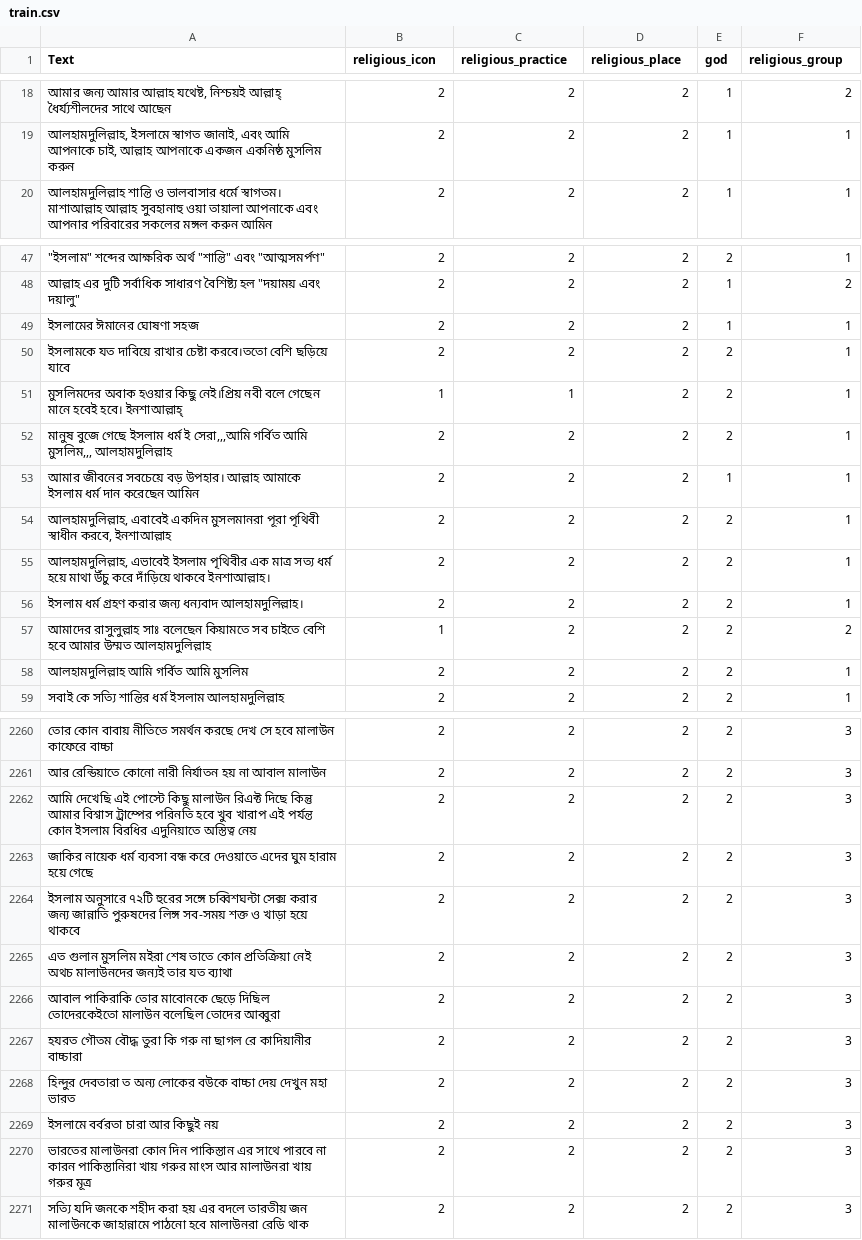
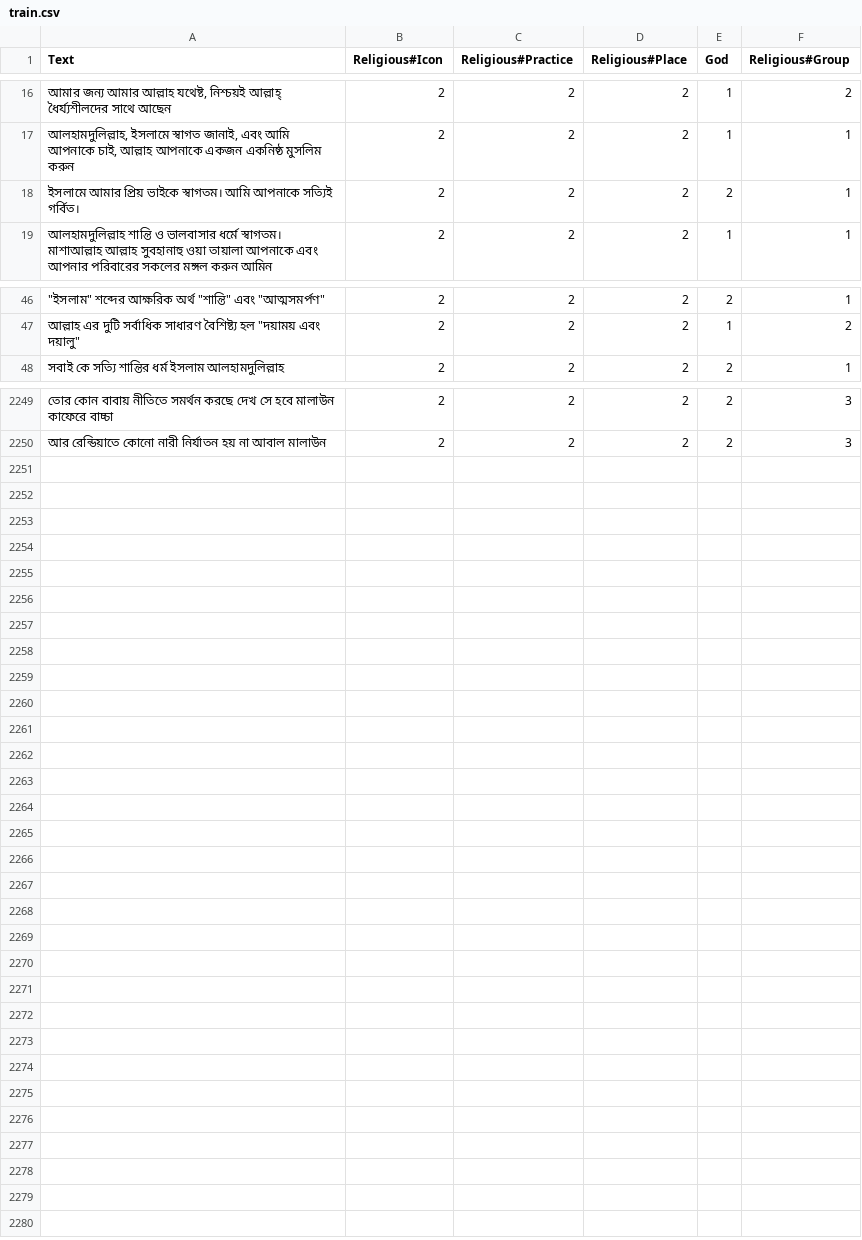
Before and after one commit to Sahim98/Aspect-Category-based-Sentiment-Analysis, a CSV file: train.csv, drawn as a sheet; only a part is shown, gaps mark what is left out; the diff covers the shown part only.

```diff
--- a/train.csv
+++ b/train.csv
@@ -1 +1 @@
-Text,religious_icon,religious_practice,religious_place,god,religious_group
+Text,Religious#Icon,Religious#Practice,Religious#Place,God,Religious#Group
@@ -19,2 +17,3 @@ Text,religious_icon,religious_practice,religious_place,god,religious_group
 "আলহামদুলিল্লাহ, ইসলামে স্বাগত জানাই, এবং আমি আপনাকে চাই, আল্লাহ আপনাকে একজন একনিষ্ঠ মুসলিম করুন",2,2,2,1,1
+ইসলামে আমার প্রিয় ভাইকে স্বাগতম। আমি আপনাকে সত্যিই গর্বিত।,2,2,2,2,1
 আলহামদুলিল্লাহ শান্তি ও ভালবাসার ধর্মে স্বাগতম। মাশাআল্লাহ আল্লাহ সুবহানাহু ওয়া তায়ালা আপনাকে এবং আপনার পরিবারের সকলের মঙ্গল করুন আমিন,2,2,2,1,1
@@ -48,12 +47,2 @@ Text,religious_icon,religious_practice,religious_place,god,religious_group
 "আল্লাহ এর দুটি সর্বাধিক সাধারণ বৈশিষ্ট্য হল ""দয়াময় এবং দয়ালু""",2,2,2,1,2
-ইসলামের ঈমানের ঘোষণা সহজ,2,2,2,1,1
-ইসলামকে যত দাবিয়ে রাখার চেষ্টা করবে।ততো বেশি ছড়িয়ে যাবে,2,2,2,2,1
-মুসলিমদের অবাক হওয়ার কিছু নেই।প্রিয় নবী বলে গেছেন মানে হবেই হবে। ইনশাআল্লাহ্,1,1,2,2,1
-"মানুষ বুজে গেছে ইসলাম ধর্ম ই সেরা,,,আমি গর্বিত আমি মুসলিম,,, আলহামদুলিল্লাহ",2,2,2,2,1
-আমার জীবনের সবচেয়ে বড় উপহার। আল্লাহ আমাকে ইসলাম ধর্ম দান করেছেন আমিন,2,2,2,1,1
-"আলহামদুলিল্লাহ, এবাবেই একদিন মুসলমানরা পূরা পৃথিবী স্বাধীন করবে, ইনশাআল্লাহ",2,2,2,2,1
-"আলহামদুলিল্লাহ, এভাবেই ইসলাম পৃথিবীর এক মাত্র সত্য ধর্ম হয়ে মাথা উঁচু করে দাঁড়িয়ে থাকবে ইনশাআল্লাহ।",2,2,2,2,1
-ইসলাম ধর্ম গ্রহণ করার জন্য ধন্যবাদ আলহামদুলিল্লাহ।,2,2,2,2,1
-আমাদের রাসুলুল্লাহ সাঃ বলেছেন কিয়ামতে সব চাইতে বেশি হবে আমার উম্মত আলহামদুলিল্লাহ,1,2,2,2,2
-আলহামদুলিল্লাহ আমি গর্বিত আমি মুসলিম,2,2,2,2,1
 সবাই কে সত্যি শান্তির ধর্ম ইসলাম আলহামদুলিল্লাহ,2,2,2,2,1
@@ -2270,11 +2255 @@ Text,religious_icon,religious_practice,religious_place,god,religious_group
 আর রেন্ডিয়াতে কোনো নারী নির্যাতন হয় না আবাল মালাউন,2,2,2,2,3
-আমি দেখেছি এই পোস্টে কিছু মালাউন রিএক্ট দিছে কিন্তু আমার বিশ্বাস ট্রাম্পের পরিনতি হবে খুব খারাপ এই পর্যন্ত কোন ইসলাম বিরধির এদুনিয়াতে অস্তিত্ব নেয়,2,2,2,2,3
-জাকির নায়েক ধর্ম ব্যবসা বন্ধ করে দেওয়াতে এদের ঘুম হারাম হয়ে গেছে,2,2,2,2,3
-ইসলাম অনুসারে ৭২টি হুরের সঙ্গে চব্বিশঘন্টা সেক্স করার জন্য জান্নাতি পুরুষদের লিঙ্গ সব-সময় শক্ত ও খাড়া হয়ে থাকবে,2,2,2,2,3
-এত গুলান মুসলিম মইরা শেষ তাতে কোন প্রতিক্রিয়া নেই অথচ মালাউনদের জন্যই তার যত ব্যাথা,2,2,2,2,3
-আবাল পাকিরাকি তোর মাবোনকে ছেড়ে দিছিল তোদেরকেইতো মালাউন বলেছিল তোদের আব্বুরা,2,2,2,2,3
-হযরত গৌতম বৌদ্ধ তুরা কি গরু না ছাগল রে কাদিয়ানীর বাচ্চারা,2,2,2,2,3
-হিন্দুর দেবতারা ত অন্য লোকের বউকে বাচ্চা দেয় দেখুন মহা ভারত,2,2,2,2,3
-ইসলামে বর্বরতা চারা আর কিছুই নয়,2,2,2,2,3
-ভারতের মালাউনরা কোন দিন পাকিস্তান এর সাথে পারবে না কারন পাকিস্তানিরা খায় গরুর মাংস আর মালাউনরা খায় গরুর মূত্র,2,2,2,2,3
-সত্যি যদি জনকে শহীদ করা হয় এর বদলে তারতীয় জন মালাউনকে জাহান্নামে পাঠনো হবে মালাউনরা রেডি থাক,2,2,2,2,3
```
Also changed, not shown: 2 removed rows and 1 edited cell elsewhere in this file, test.csv, val.csv.
